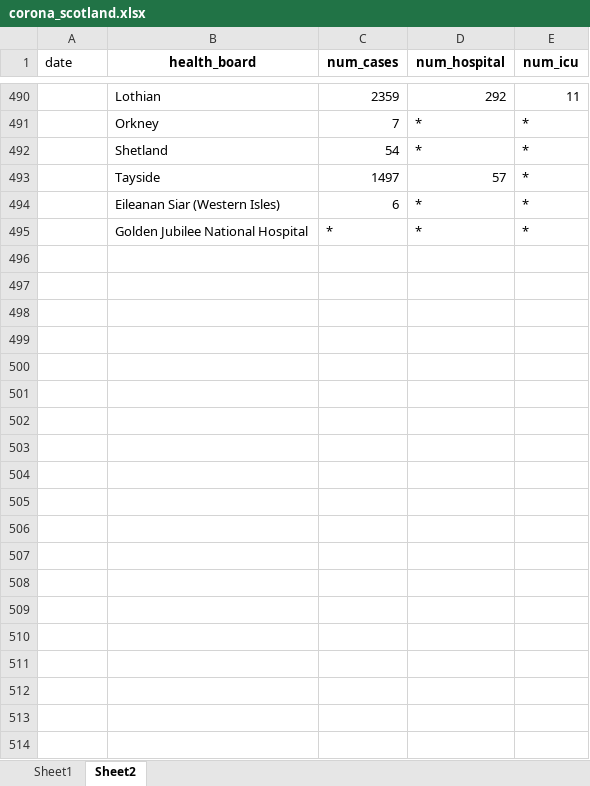
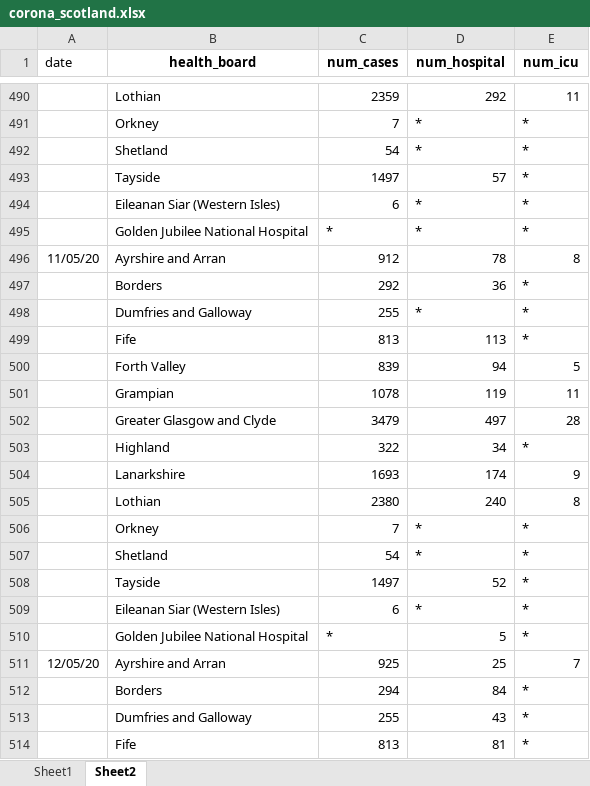
Before and after one commit to jimypbr/covid19-scotland, an Excel workbook: corona_scotland.xlsx, sheet Sheet2, drawn as a sheet; only a part is shown, gaps mark what is left out; values as stored, in another font and other column widths than the file's, no borders; the diff covers the shown part only; the diff names each change by its address in the sheet, - before the commit and + after, or states it on an @@ line.

```diff
--- a/corona_scotland.xlsx (sheet Sheet2)
+++ b/corona_scotland.xlsx (sheet Sheet2)
+row 496: 11/05/20 | Ayrshire and Arran | 912 | 78 | 8
+row 497:  | Borders | 292 | 36 | *
+row 498:  | Dumfries and Galloway | 255 | * | *
+row 499:  | Fife | 813 | 113 | *
+row 500:  | Forth Valley | 839 | 94 | 5
+row 501:  | Grampian | 1078 | 119 | 11
+row 502:  | Greater Glasgow and Clyde | 3479 | 497 | 28
+row 503:  | Highland | 322 | 34 | *
+row 504:  | Lanarkshire | 1693 | 174 | 9
+row 505:  | Lothian | 2380 | 240 | 8
+row 506:  | Orkney | 7 | * | *
+row 507:  | Shetland | 54 | * | *
+row 508:  | Tayside | 1497 | 52 | *
+row 509:  | Eileanan Siar (Western Isles) | 6 | * | *
+row 510:  | Golden Jubilee National Hospital | * | 5 | *
+row 511: 12/05/20 | Ayrshire and Arran | 925 | 25 | 7
+row 512:  | Borders | 294 | 84 | *
+row 513:  | Dumfries and Galloway | 255 | 43 | *
+row 514:  | Fife | 813 | 81 | *
```
Also changed, not shown: 11 added rows elsewhere in this sheet, sheet Sheet1, 8 other files.
